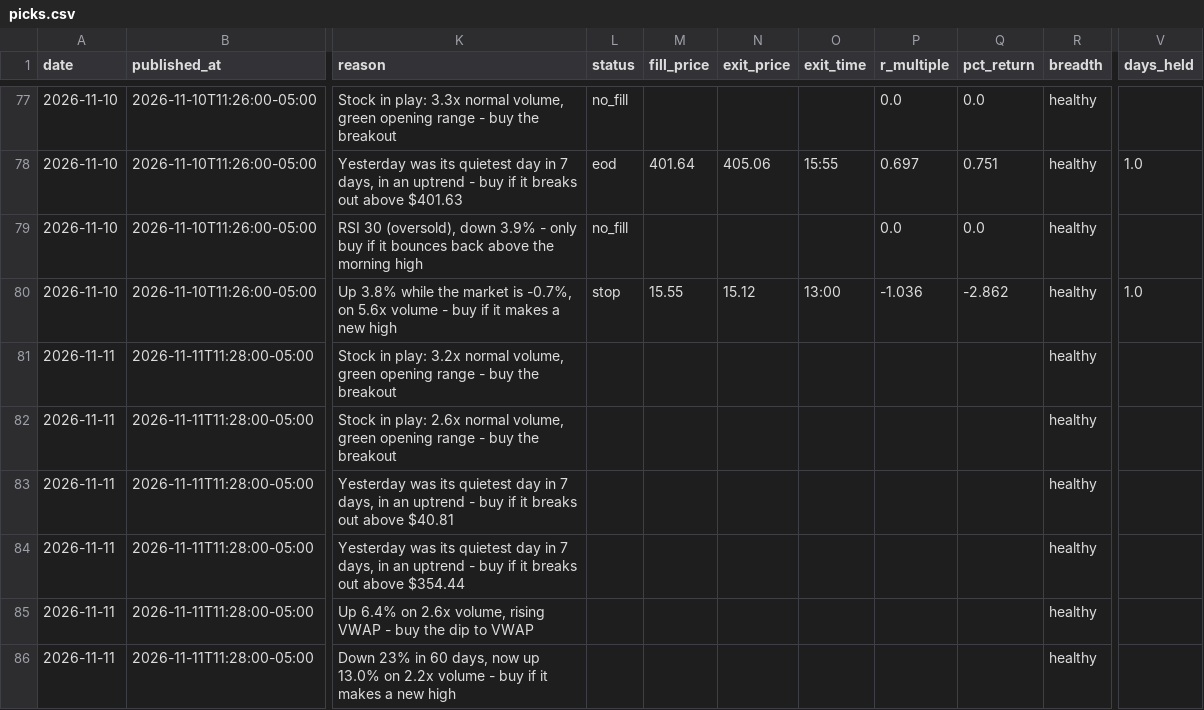
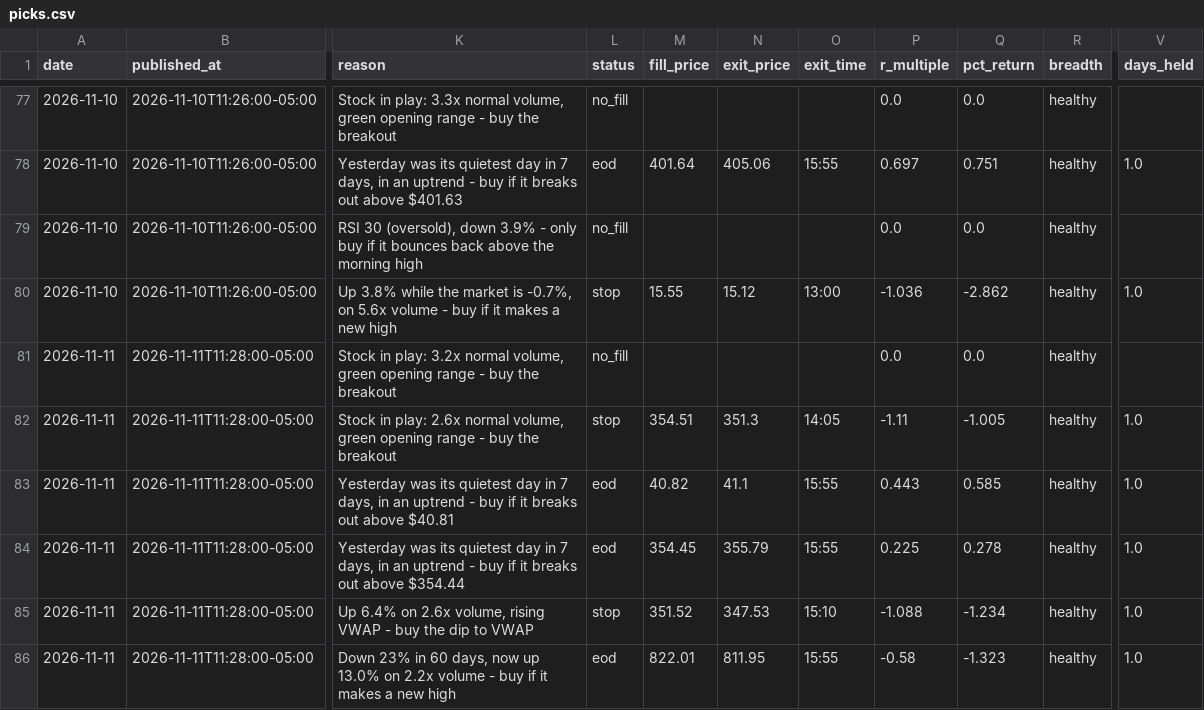
Before and after one commit to tauhid97/day-trade-picks, a CSV file: data/picks.csv, drawn as a sheet; only a part is shown, gaps mark what is left out; the diff covers the shown part only; the diff names each change by its address in the sheet, - before the commit and + after, or states it on an @@ line.

Commit message:
Update picks 2026-11-11

```diff
--- a/data/picks.csv
+++ b/data/picks.csv
-L81 (status): (empty)
+L81 (status): no_fill
-P81 (r_multiple): (empty)
+P81 (r_multiple): 0.0
-Q81 (pct_return): (empty)
+Q81 (pct_return): 0.0
-L82 (status): (empty)
+L82 (status): stop
-M82 (fill_price): (empty)
+M82 (fill_price): 354.51
-N82 (exit_price): (empty)
+N82 (exit_price): 351.3
-O82 (exit_time): (empty)
+O82 (exit_time): 14:05
-P82 (r_multiple): (empty)
+P82 (r_multiple): -1.11
-Q82 (pct_return): (empty)
+Q82 (pct_return): -1.005
-V82:V86 (days_held): (empty)
+V82:V86 (days_held): 1.0
-L83:L84 (status): (empty)
+L83:L84 (status): eod
-M83 (fill_price): (empty)
+M83 (fill_price): 40.82
-N83 (exit_price): (empty)
+N83 (exit_price): 41.1
-O83:O84 (exit_time): (empty)
+O83:O84 (exit_time): 15:55
-P83 (r_multiple): (empty)
+P83 (r_multiple): 0.443
-Q83 (pct_return): (empty)
+Q83 (pct_return): 0.585
-M84 (fill_price): (empty)
+M84 (fill_price): 354.45
-N84 (exit_price): (empty)
+N84 (exit_price): 355.79
-P84 (r_multiple): (empty)
+P84 (r_multiple): 0.225
-Q84 (pct_return): (empty)
+Q84 (pct_return): 0.278
-L85 (status): (empty)
+L85 (status): stop
-M85 (fill_price): (empty)
+M85 (fill_price): 351.52
-N85 (exit_price): (empty)
+N85 (exit_price): 347.53
-O85 (exit_time): (empty)
+O85 (exit_time): 15:10
-P85 (r_multiple): (empty)
+P85 (r_multiple): -1.088
-Q85 (pct_return): (empty)
+Q85 (pct_return): -1.234
-L86 (status): (empty)
+L86 (status): eod
-M86 (fill_price): (empty)
+M86 (fill_price): 822.01
-N86 (exit_price): (empty)
+N86 (exit_price): 811.95
-O86 (exit_time): (empty)
+O86 (exit_time): 15:55
-P86 (r_multiple): (empty)
+P86 (r_multiple): -0.58
-Q86 (pct_return): (empty)
+Q86 (pct_return): -1.323
```
Also changed, not shown: 23 edited cells elsewhere in this file, data/hype_history.csv, data/news_history.csv, 4 other files.
